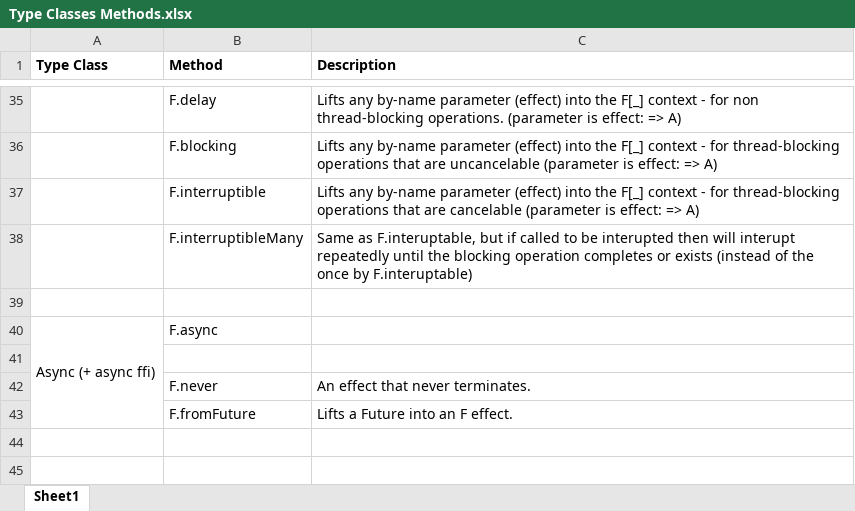
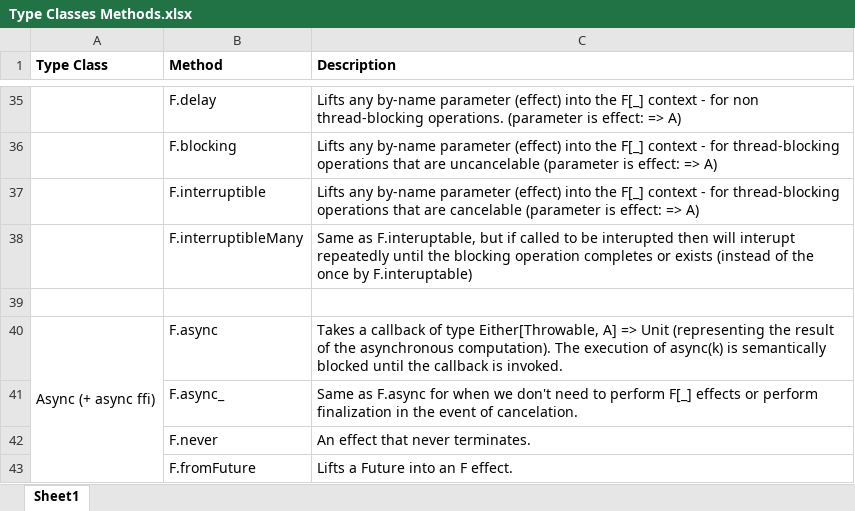
Before and after one commit to Nick-M1/ScalaCatsEffectsGuide, an Excel workbook: src/main/scala/start/Type Classes Methods.xlsx, sheet Sheet1, drawn as a sheet; only a part is shown, gaps mark what is left out; values as stored, in another font and other column widths than the file's, no borders; charts and pictures not drawn; the diff names each change by its address in the sheet, - before the commit and + after, or states it on an @@ line.

```diff
--- a/src/main/scala/start/Type Classes Methods.xlsx (sheet Sheet1)
+++ b/src/main/scala/start/Type Classes Methods.xlsx (sheet Sheet1)
-C40 (Description): (empty)
+C40 (Description): Takes a callback of type Either[Throwable, A] => Unit (representing the result of the asynchronous computation). The execution of async(k) is semantically blocked until the callback is invoked.
-row 41: (empty)
+row 41:  | F.async_ | Same as F.async for when we don't need to perform F[_] effects or perform finalization in the event of cancelation.
```
Also changed, not shown: 4 other files.
